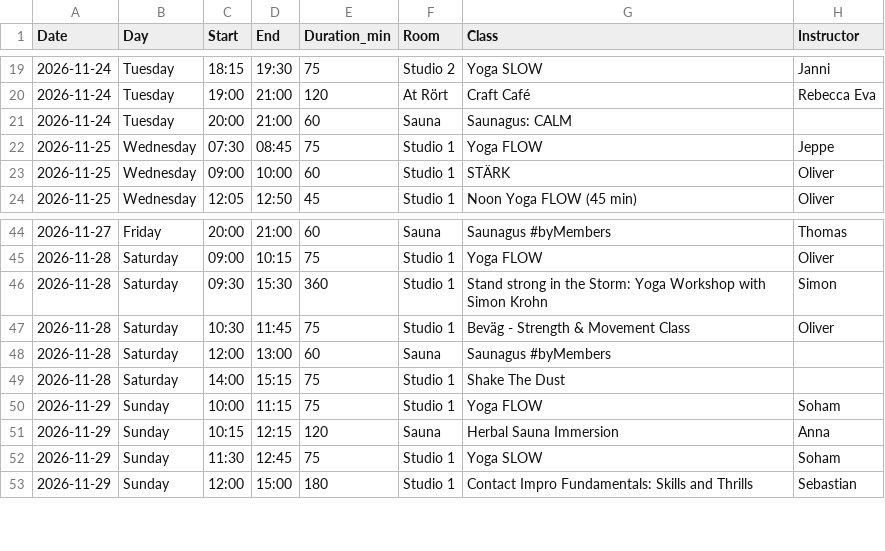
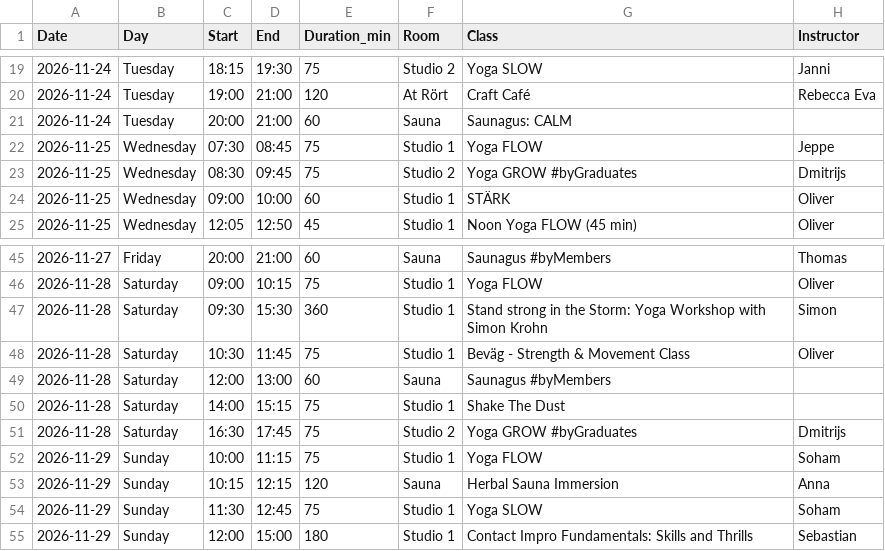
Before and after one commit to FreddyAngelo/rort-calendar, a CSV file: data/rort_schedule_week5.csv, drawn as a sheet; only a part is shown, gaps mark what is left out; the diff names each change by its address in the sheet, - before the commit and + after, or states it on an @@ line.

```diff
--- a/data/rort_schedule_week5.csv
+++ b/data/rort_schedule_week5.csv
+row 23: 2026-11-25 | Wednesday | 08:30 | 09:45 | 75 | Studio 2 | Yoga GROW #byGraduates | Dmitrijs
+row 51: 2026-11-28 | Saturday | 16:30 | 17:45 | 75 | Studio 2 | Yoga GROW #byGraduates | Dmitrijs
```
Also changed, not shown: data/rort_schedule_week1.csv, data/rort_schedule_week3.csv, 1 other file.
